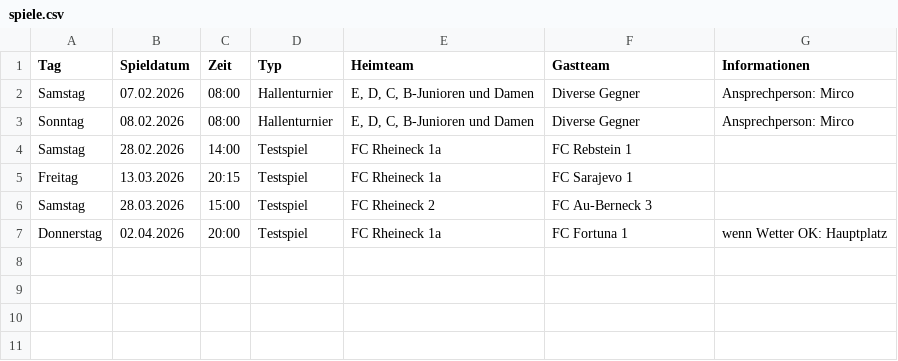
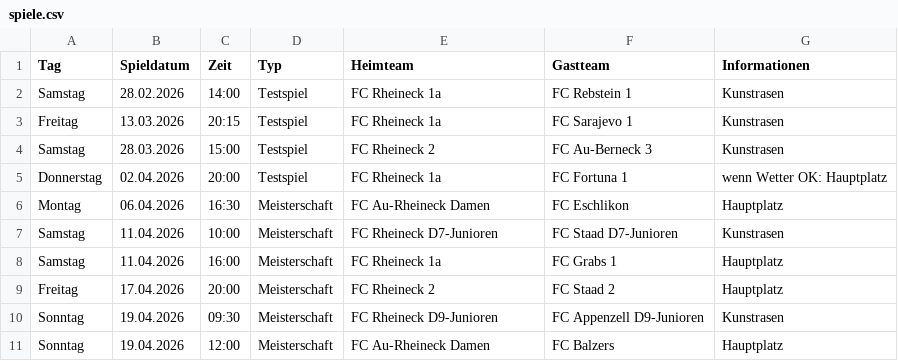
Before and after one commit to marsl21/heimspiele, a CSV file: spiele.csv, drawn as a sheet; removed rows and columns are numbered as before the commit, all else as after; the diff names each change by its address in the sheet, - before the commit and + after, or states it on an @@ line.

Commit message:
Add files via upload

```diff
--- a/spiele.csv
+++ b/spiele.csv
-row 2: Samstag | 07.02.2026 | 08:00 | Hallenturnier | E, D, C, B-Junioren und Damen | Diverse Gegner | Ansprechperson: Mirco
-row 3: Sonntag | 08.02.2026 | 08:00 | Hallenturnier | E, D, C, B-Junioren und Damen | Diverse Gegner | Ansprechperson: Mirco
-G2:G4 (Informationen): (empty)
+G2:G4 (Informationen): Kunstrasen
+row 6: Montag | 06.04.2026 | 16:30 | Meisterschaft | FC Au-Rheineck Damen | FC Eschlikon | Hauptplatz
+row 7: Samstag | 11.04.2026 | 10:00 | Meisterschaft | FC Rheineck D7-Junioren | FC Staad D7-Junioren | Kunstrasen
+row 8: Samstag | 11.04.2026 | 16:00 | Meisterschaft | FC Rheineck 1a | FC Grabs 1 | Hauptplatz
+row 9: Freitag | 17.04.2026 | 20:00 | Meisterschaft | FC Rheineck 2 | FC Staad 2 | Hauptplatz
+row 10: Sonntag | 19.04.2026 | 09:30 | Meisterschaft | FC Rheineck D9-Junioren | FC Appenzell D9-Junioren | Kunstrasen
+row 11: Sonntag | 19.04.2026 | 12:00 | Meisterschaft | FC Au-Rheineck Damen | FC Balzers | Hauptplatz
```
